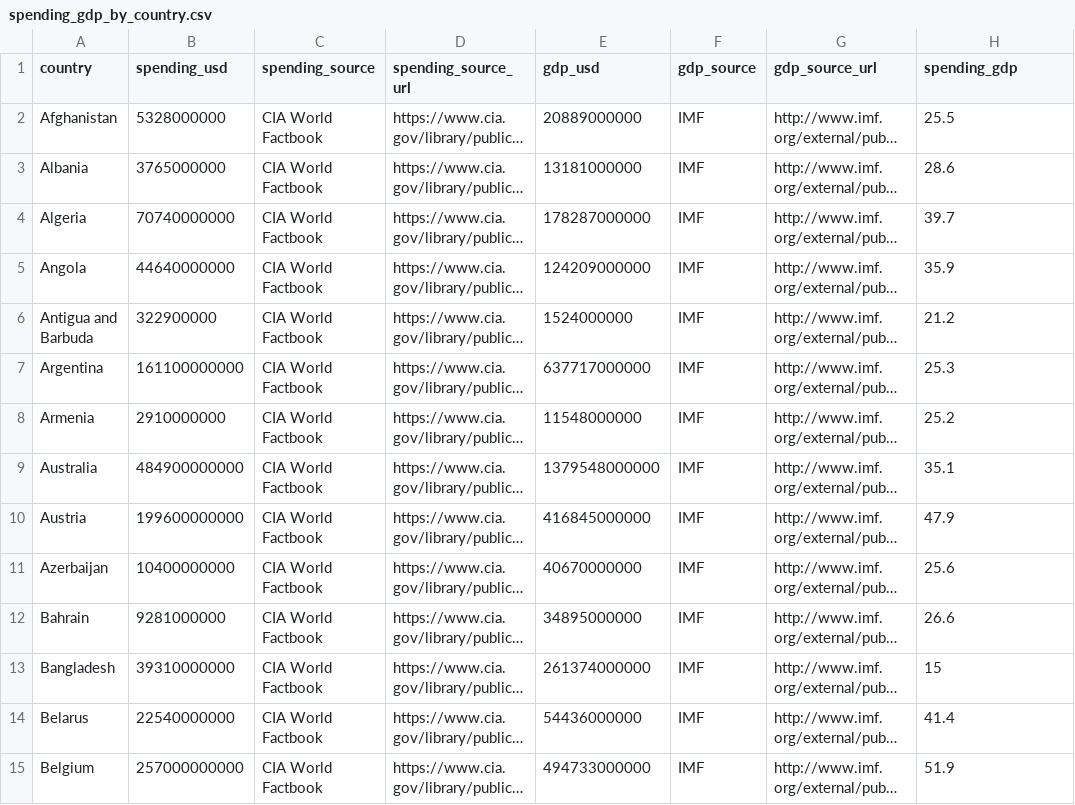
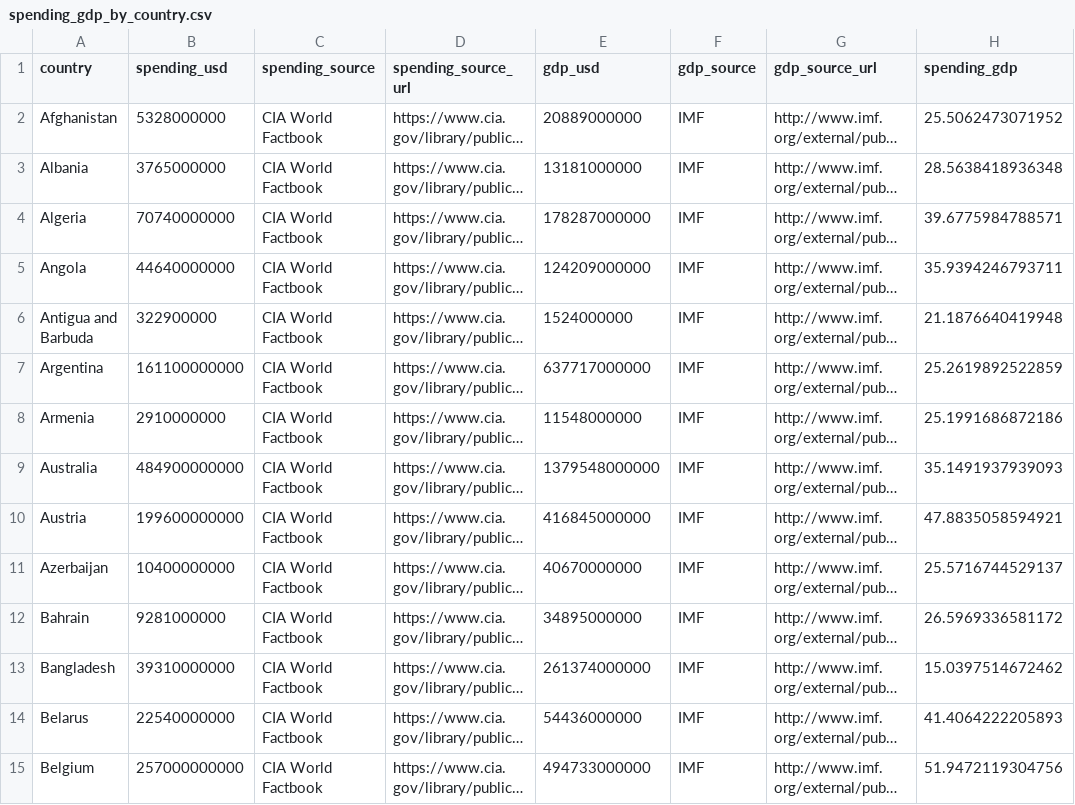
Before and after one commit to fedspendingtransparency/datalab-archive, a CSV file: citizens-guide/public/csv/spending_gdp_by_country.csv, drawn as a sheet; only a part is shown; long unchanged cells end in …; the diff covers the shown part only; the diff names each change by its address in the sheet, - before the commit and + after, or states it on an @@ line.

Commit message:
country comparisons - incorporate latest csv

```diff
--- a/citizens-guide/public/csv/spending_gdp_by_country.csv
+++ b/citizens-guide/public/csv/spending_gdp_by_country.csv
-H2 (spending_gdp): 25.5
+H2 (spending_gdp): 25.5062473071952
-H3 (spending_gdp): 28.6
+H3 (spending_gdp): 28.5638418936348
-H4 (spending_gdp): 39.7
+H4 (spending_gdp): 39.6775984788571
-H5 (spending_gdp): 35.9
+H5 (spending_gdp): 35.9394246793711
-H6 (spending_gdp): 21.2
+H6 (spending_gdp): 21.1876640419948
-H7 (spending_gdp): 25.3
+H7 (spending_gdp): 25.2619892522859
-H8 (spending_gdp): 25.2
+H8 (spending_gdp): 25.1991686872186
-H9 (spending_gdp): 35.1
+H9 (spending_gdp): 35.1491937939093
-H10 (spending_gdp): 47.9
+H10 (spending_gdp): 47.8835058594921
-H11 (spending_gdp): 25.6
+H11 (spending_gdp): 25.5716744529137
-H12 (spending_gdp): 26.6
+H12 (spending_gdp): 26.5969336581172
-H13 (spending_gdp): 15
+H13 (spending_gdp): 15.0397514672462
-H14 (spending_gdp): 41.4
+H14 (spending_gdp): 41.4064222205893
-H15 (spending_gdp): 51.9
+H15 (spending_gdp): 51.9472119304756
```
Also changed, not shown: 158 edited cells elsewhere in this file, 3 other files.
